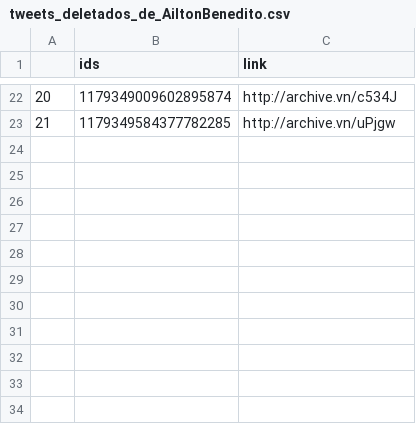
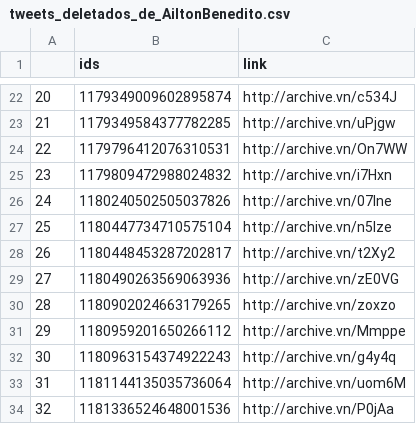
Before and after one commit to projeto7c0/7c0-core, a CSV file: csv/tweets_deletados_de_AiltonBenedito.csv, drawn as a sheet; only a part is shown, gaps mark what is left out; the diff names each change by its address in the sheet, - before the commit and + after, or states it on an @@ line.

```diff
--- a/csv/tweets_deletados_de_AiltonBenedito.csv
+++ b/csv/tweets_deletados_de_AiltonBenedito.csv
+row 24: 22 | 1179796412076310531 | http://archive.vn/On7WW
+row 25: 23 | 1179809472988024832 | http://archive.vn/i7Hxn
+row 26: 24 | 1180240502505037826 | http://archive.vn/07lne
+row 27: 25 | 1180447734710575104 | http://archive.vn/n5Ize
+row 28: 26 | 1180448453287202817 | http://archive.vn/t2Xy2
+row 29: 27 | 1180490263569063936 | http://archive.vn/zE0VG
+row 30: 28 | 1180902024663179265 | http://archive.vn/zoxzo
+row 31: 29 | 1180959201650266112 | http://archive.vn/Mmppe
+row 32: 30 | 1180963154374922243 | http://archive.vn/g4y4q
+row 33: 31 | 1181144135035736064 | http://archive.vn/uom6M
+row 34: 32 | 1181336524648001536 | http://archive.vn/P0jAa
```
Also changed, not shown: csv/tweets_deletados_de_carlazambelli17.csv, csv/tweets_deletados_de_guimaraes13pt.csv, 41 other files.
